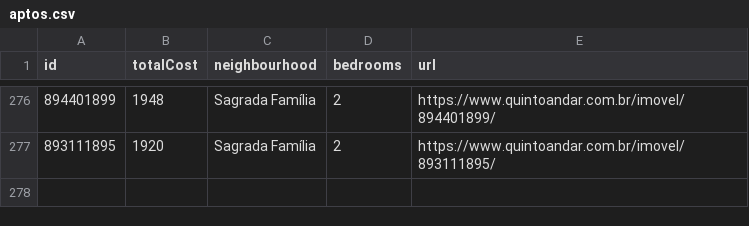
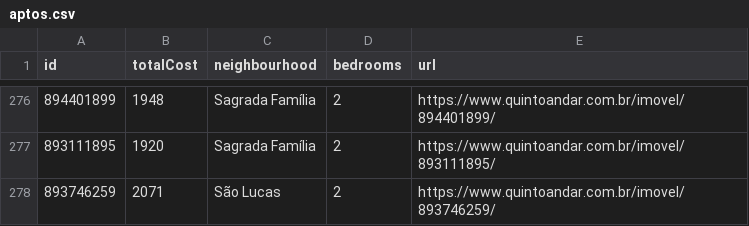
Before and after one commit to a-moreira/apto, a CSV file: data/aptos.csv, drawn as a sheet; only a part is shown, gaps mark what is left out; the diff names each change by its address in the sheet, - before the commit and + after, or states it on an @@ line.

```diff
--- a/data/aptos.csv
+++ b/data/aptos.csv
+row 278: 893746259 | 2071 | São Lucas | 2 | https://www.quintoandar.com.br/imovel/893746259/
```
